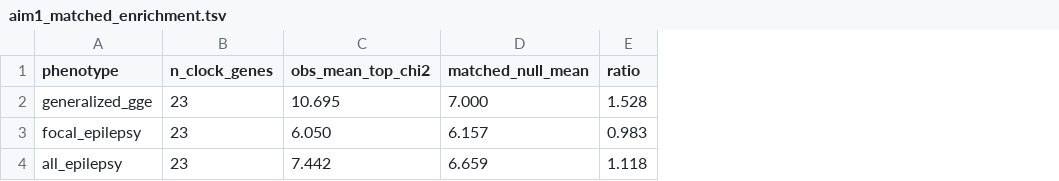
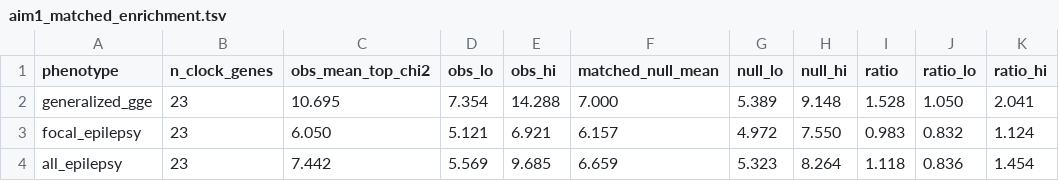
Before and after one commit to nielspac177/epilepsy-clock-genes, a TSV file: results/aim1_matched_enrichment.tsv, drawn as a sheet; only a part is shown; the diff names each change by its address in the sheet, - before the commit and + after, or states it on an @@ line.

Commit message:
Add Methods/Results markdown (NEJM/JAMA tables + Mermaid), proposals, enrichment CIs
- paper/FIGURES_TABLES_STANDARDS.md: STREGA/STROBE-MR/coloc reporting map for this article type
- paper/RESULTS.md: T1-T5 tables (effect [95% CI] + inline unicode CI bars), F1 analysis-flow +
  F2 triangulation Mermaid figures; all numbers from results/*.tsv
- paper/METHODS.md: STREGA/STROBE-MR-aligned methods
- manuscript.md Introduction: folded verified seizure-timing findings (chronotype 36% vs 11%, etc.)
- proposals/ENIGMA_concept.md + proposals/ILAE_data_access.md
- geneset_enrich.py: matched-null percentiles + bootstrap ratio 95% CI (GGE 1.53 [1.05,2.04])
- 51 tests passing

```diff
--- a/results/aim1_matched_enrichment.tsv
+++ b/results/aim1_matched_enrichment.tsv
+column D (obs_lo), rows 2-4: 7.354 | 5.121 | 5.569
+column E (obs_hi), rows 2-4: 14.288 | 6.921 | 9.685
+column G (null_lo), rows 2-4: 5.389 | 4.972 | 5.323
+column H (null_hi), rows 2-4: 9.148 | 7.550 | 8.264
+column J (ratio_lo), rows 2-4: 1.050 | 0.832 | 0.836
+column K (ratio_hi), rows 2-4: 2.041 | 1.124 | 1.454
```
Also changed, not shown: 8 other files.
